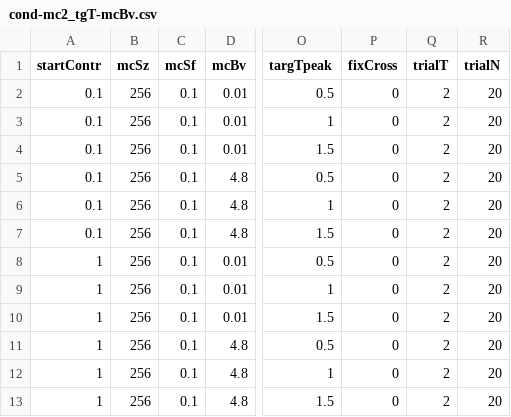
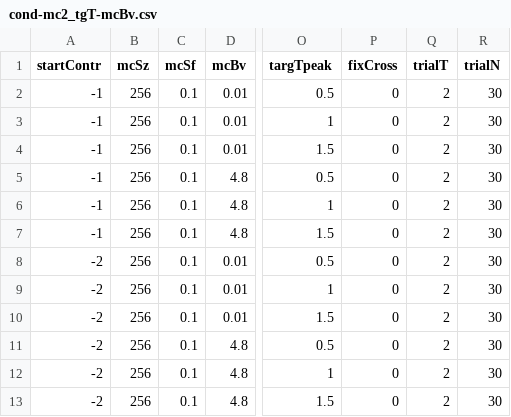
Before and after one commit to egorananyev/mc2, a CSV file: cond-files/cond-mc2_tgT-mcBv.csv, drawn as a sheet; only a part is shown, gaps mark what is left out; the diff names each change by its address in the sheet, - before the commit and + after, or states it on an @@ line.

```diff
--- a/cond-files/cond-mc2_tgT-mcBv.csv
+++ b/cond-files/cond-mc2_tgT-mcBv.csv
-A2:A7 (startContr): 0.1
+A2:A7 (startContr): -1
-R2:R13 (trialN): 20
+R2:R13 (trialN): 30
-A8:A13 (startContr): 1
+A8:A13 (startContr): -2
```
Also changed, not shown: cond-files/cond-mc2_tgT-mcBv_test.csv, 2 other files.
